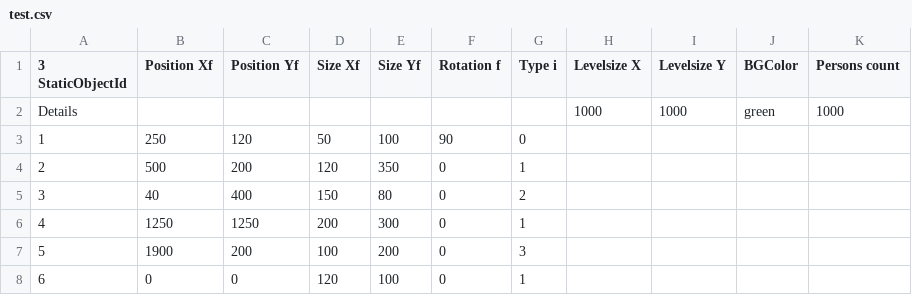
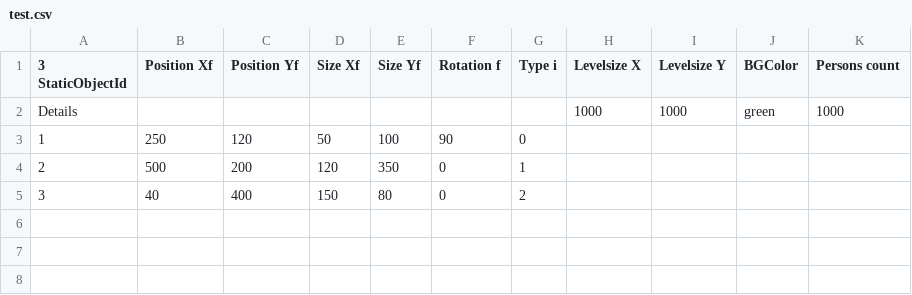
Before and after one commit to Streamstormer/PanicSim, a CSV file: test.csv, drawn as a sheet; the diff names each change by its address in the sheet, - before the commit and + after, or states it on an @@ line.

```diff
--- a/test.csv
+++ b/test.csv
-row 6: 4 | 1250 | 1250 | 200 | 300 | 0 | 1
-row 7: 5 | 1900 | 200 | 100 | 200 | 0 | 3
-row 8: 6 | 0 | 0 | 120 | 100 | 0 | 1
```
Also changed, not shown: 10 other files.
